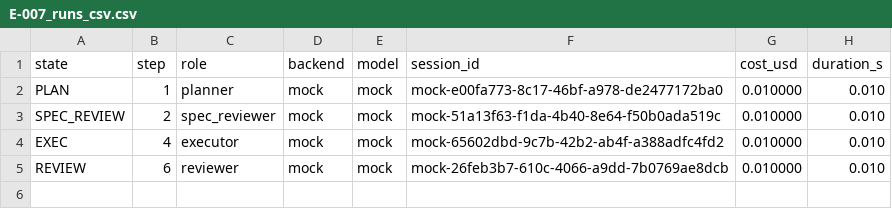
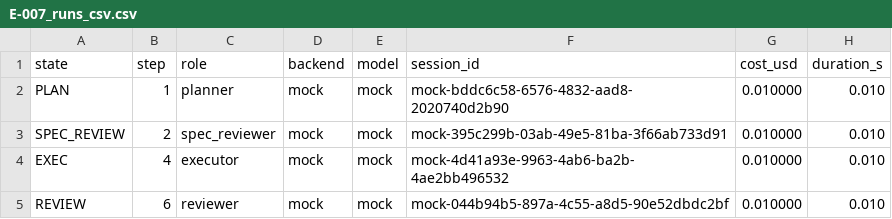
Before and after one commit to lederyide-dotcom/agent-legion, a CSV file: vault/AI/records/D-0003/evidence/E-007_runs_csv.csv, drawn as a sheet.

```diff
--- a/vault/AI/records/D-0003/evidence/E-007_runs_csv.csv
+++ b/vault/AI/records/D-0003/evidence/E-007_runs_csv.csv
@@ -1,5 +1,5 @@
 state,step,role,backend,model,session_id,cost_usd,duration_s
-PLAN,1,planner,mock,mock,mock-e00fa773-8c17-46bf-a978-de2477172ba0,0.010000,0.010
-SPEC_REVIEW,2,spec_reviewer,mock,mock,mock-51a13f63-f1da-4b40-8e64-f50b0ada519c,0.010000,0.010
-EXEC,4,executor,mock,mock,mock-65602dbd-9c7b-42b2-ab4f-a388adfc4fd2,0.010000,0.010
-REVIEW,6,reviewer,mock,mock,mock-26feb3b7-610c-4066-a9dd-7b0769ae8dcb,0.010000,0.010
+PLAN,1,planner,mock,mock,mock-bddc6c58-6576-4832-aad8-2020740d2b90,0.010000,0.010
+SPEC_REVIEW,2,spec_reviewer,mock,mock,mock-395c299b-03ab-49e5-81ba-3f66ab733d91,0.010000,0.010
+EXEC,4,executor,mock,mock,mock-4d41a93e-9963-4ab6-ba2b-4ae2bb496532,0.010000,0.010
+REVIEW,6,reviewer,mock,mock,mock-044b94b5-897a-4c55-a8d5-90e52dbdc2bf,0.010000,0.010
```
Also changed, not shown: 02_data/export_check.csv, 02_data/image_check.csv, 33 other files.
